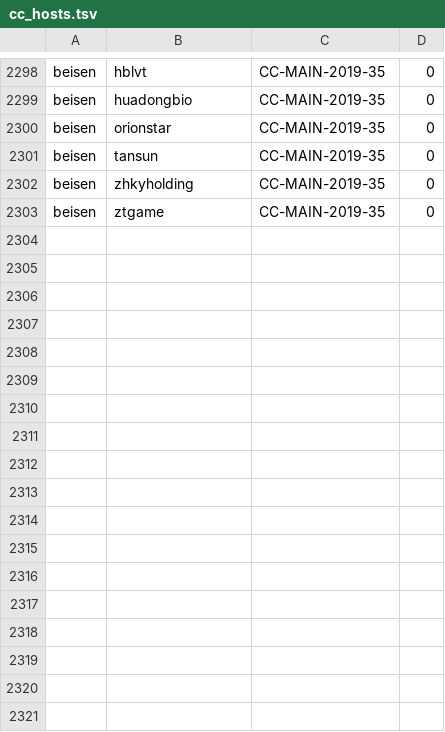
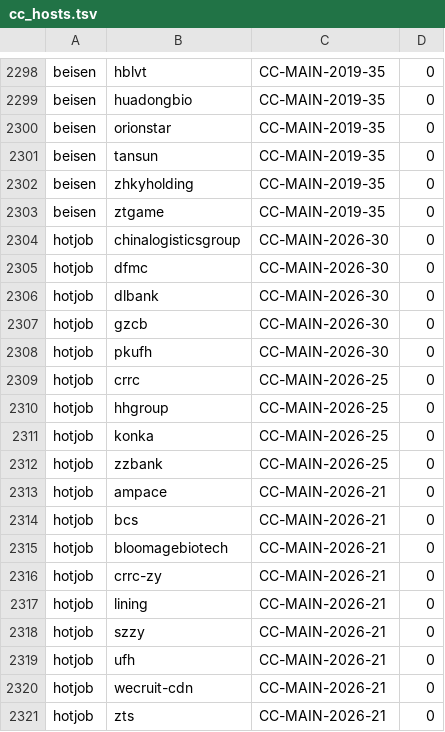
Before and after one commit to lijiaqi-AI-Product-Manager/job_radar, a TSV file: work/cc_hosts.tsv, drawn as a sheet; only a part is shown, gaps mark what is left out.

```diff
--- a/work/cc_hosts.tsv
+++ b/work/cc_hosts.tsv
@@ -2303 +2303,19 @@ beisen	zhkyholding	CC-MAIN-2019-35	0
 beisen	ztgame	CC-MAIN-2019-35	0
+hotjob	chinalogisticsgroup	CC-MAIN-2026-30	0
+hotjob	dfmc	CC-MAIN-2026-30	0
+hotjob	dlbank	CC-MAIN-2026-30	0
+hotjob	gzcb	CC-MAIN-2026-30	0
+hotjob	pkufh	CC-MAIN-2026-30	0
+hotjob	crrc	CC-MAIN-2026-25	0
+hotjob	hhgroup	CC-MAIN-2026-25	0
+hotjob	konka	CC-MAIN-2026-25	0
+hotjob	zzbank	CC-MAIN-2026-25	0
+hotjob	ampace	CC-MAIN-2026-21	0
+hotjob	bcs	CC-MAIN-2026-21	0
+hotjob	bloomagebiotech	CC-MAIN-2026-21	0
+hotjob	crrc-zy	CC-MAIN-2026-21	0
+hotjob	lining	CC-MAIN-2026-21	0
+hotjob	szzy	CC-MAIN-2026-21	0
+hotjob	ufh	CC-MAIN-2026-21	0
+hotjob	wecruit-cdn	CC-MAIN-2026-21	0
+hotjob	zts	CC-MAIN-2026-21	0
```
Also changed, not shown: 21 other files.
